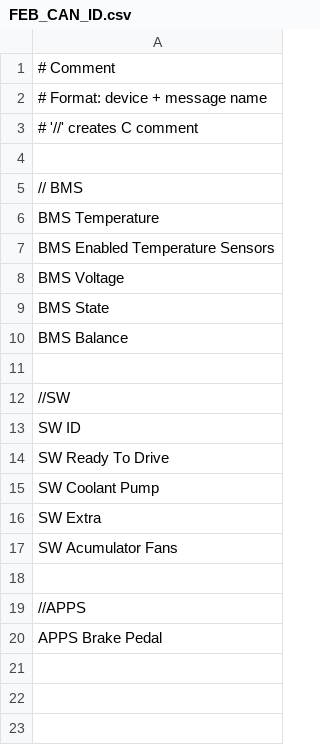
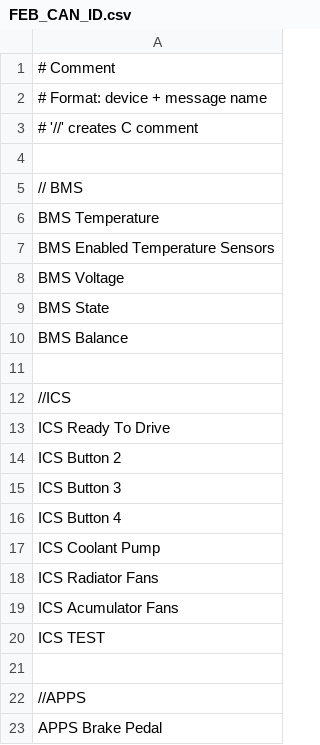
Before and after one commit to Formula-Electric-Berkeley/FEB_Firmware_SN3, a CSV file: CAN_Library/FEB_CAN_ID.csv, drawn as a sheet.

Commit message:
update CAN library with ICS CAN ids

```diff
--- a/CAN_Library/FEB_CAN_ID.csv
+++ b/CAN_Library/FEB_CAN_ID.csv
@@ -11,8 +11,11 @@ BMS Balance
 
-//SW
-SW ID
-SW Ready To Drive
-SW Coolant Pump
-SW Extra
-SW Acumulator Fans
+//ICS
+ICS Ready To Drive
+ICS Button 2
+ICS Button 3
+ICS Button 4
+ICS Coolant Pump
+ICS Radiator Fans
+ICS Acumulator Fans
+ICS TEST
 
```
Also changed, not shown: 1 other file.
